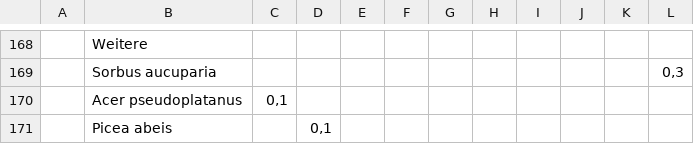
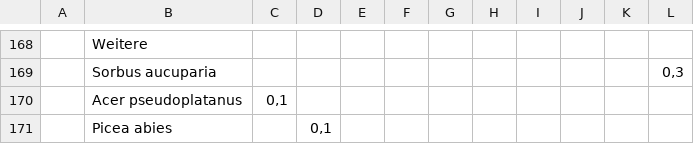
Before and after one commit to LeaOpitz/bachelor_diss, a CSV file: data/data_ruc_brach.csv, drawn as a sheet; only a part is shown, gaps mark what is left out; the diff names each change by its address in the sheet, - before the commit and + after, or states it on an @@ line.

```diff
--- a/data/data_ruc_brach.csv
+++ b/data/data_ruc_brach.csv
-B171: Picea abeis
+B171: Picea abies
```
Also changed, not shown: data/data_ruc_weide.csv, data/data_shaus_brach.csv, 3 other files.
